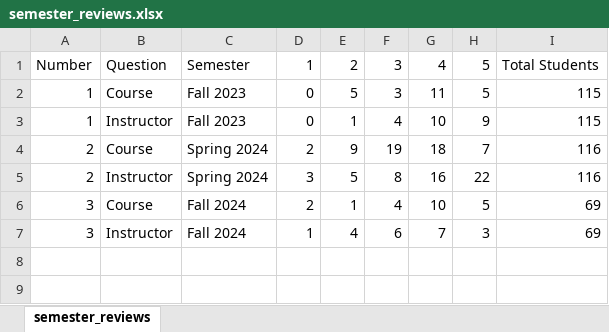
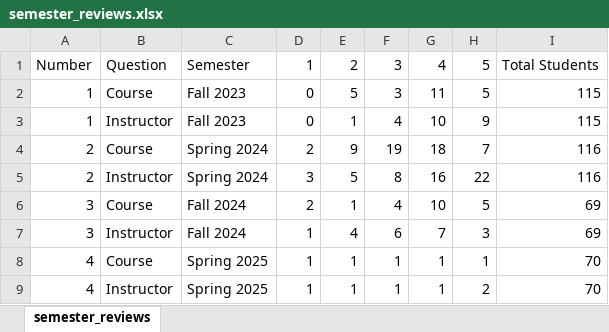
Before and after one commit to miles-woollacott/miles-woollacott.github.io, an Excel workbook: Other Files/semester_reviews.xlsx, sheet semester_reviews, drawn as a sheet; values as stored, in another font and other column widths than the file's, no borders; the diff names each change by its address in the sheet, - before the commit and + after, or states it on an @@ line.

Commit message:
Updated for end of semester

```diff
--- a/Other Files/semester_reviews.xlsx (sheet semester_reviews)
+++ b/Other Files/semester_reviews.xlsx (sheet semester_reviews)
+row 8: 4 | Course | Spring 2025 | 1 | 1 | 1 | 1 | 1 | 70
+row 9: 4 | Instructor | Spring 2025 | 1 | 1 | 1 | 1 | 2 | 70
```
Also changed, not shown: 15 other files.
